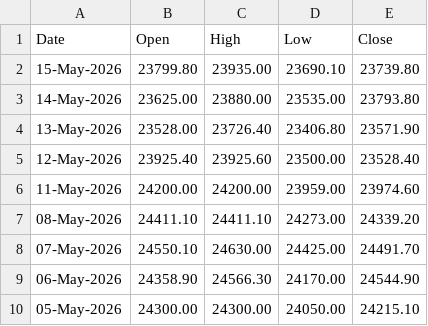
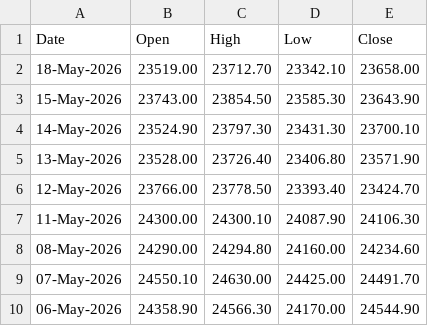
Before and after one commit to 27Krishnan/ZenithTrade-Algo, a CSV file: data/nse_ohlc/nifty_30jun2026_ohlc.csv, drawn as a sheet; only a part is shown; the shorter side is filled out with more unchanged rows; the diff covers the shown part only.

```diff
--- a/data/nse_ohlc/nifty_30jun2026_ohlc.csv
+++ b/data/nse_ohlc/nifty_30jun2026_ohlc.csv
@@ -1,8 +1,9 @@
 Date,Open,High,Low,Close
-15-May-2026,23799.80,23935.00,23690.10,23739.80
-14-May-2026,23625.00,23880.00,23535.00,23793.80
+18-May-2026,23519.00,23712.70,23342.10,23658.00
+15-May-2026,23743.00,23854.50,23585.30,23643.90
+14-May-2026,23524.90,23797.30,23431.30,23700.10
 13-May-2026,23528.00,23726.40,23406.80,23571.90
-12-May-2026,23925.40,23925.60,23500.00,23528.40
-11-May-2026,24200.00,24200.00,23959.00,23974.60
-08-May-2026,24411.10,24411.10,24273.00,24339.20
+12-May-2026,23766.00,23778.50,23393.40,23424.70
+11-May-2026,24300.00,24300.10,24087.90,24106.30
+08-May-2026,24290.00,24294.80,24160.00,24234.60
 07-May-2026,24550.10,24630.00,24425.00,24491.70
```
Also changed, not shown: 16 edited cells elsewhere in this file, data/nse_ohlc/nifty_26may2026_ohlc.csv.
